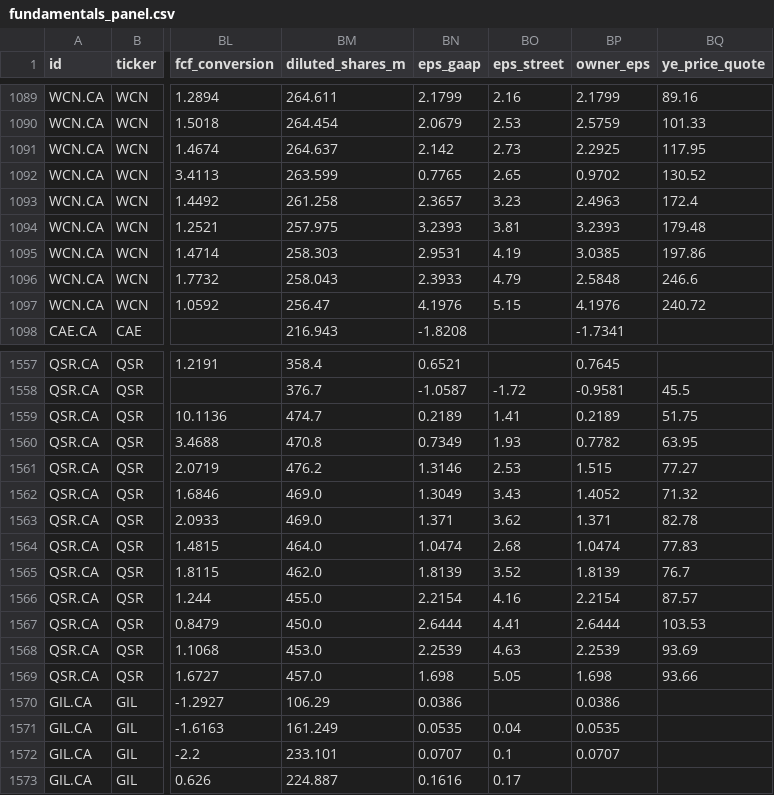
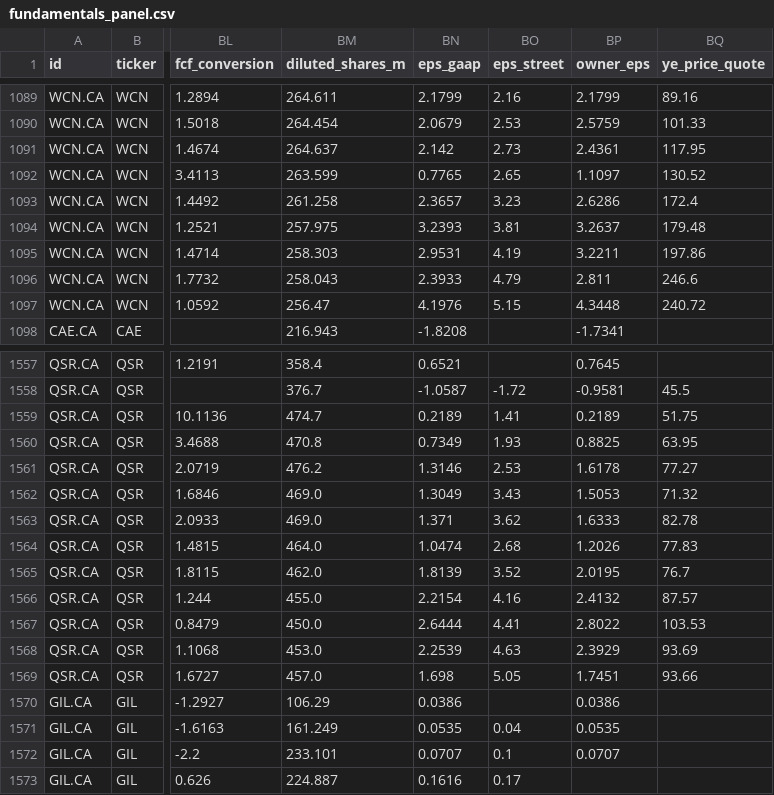
Before and after one commit to JanisSchultz/screener, a CSV file: data/ca/fundamentals_panel.csv, drawn as a sheet; only a part is shown, gaps mark what is left out; the diff names each change by its address in the sheet, - before the commit and + after, or states it on an @@ line.

```diff
--- a/data/ca/fundamentals_panel.csv
+++ b/data/ca/fundamentals_panel.csv
-BP1091 (owner_eps): 2.2925
+BP1091 (owner_eps): 2.4361
-BP1092 (owner_eps): 0.9702
+BP1092 (owner_eps): 1.1097
-BP1093 (owner_eps): 2.4963
+BP1093 (owner_eps): 2.6286
-BP1094 (owner_eps): 3.2393
+BP1094 (owner_eps): 3.2637
-BP1095 (owner_eps): 3.0385
+BP1095 (owner_eps): 3.2211
-BP1096 (owner_eps): 2.5848
+BP1096 (owner_eps): 2.811
-BP1097 (owner_eps): 4.1976
+BP1097 (owner_eps): 4.3448
-BP1560 (owner_eps): 0.7782
+BP1560 (owner_eps): 0.8825
-BP1561 (owner_eps): 1.515
+BP1561 (owner_eps): 1.6178
-BP1562 (owner_eps): 1.4052
+BP1562 (owner_eps): 1.5053
-BP1563 (owner_eps): 1.371
+BP1563 (owner_eps): 1.6333
-BP1564 (owner_eps): 1.0474
+BP1564 (owner_eps): 1.2026
-BP1565 (owner_eps): 1.8139
+BP1565 (owner_eps): 2.0195
-BP1566 (owner_eps): 2.2154
+BP1566 (owner_eps): 2.4132
-BP1567 (owner_eps): 2.6444
+BP1567 (owner_eps): 2.8022
-BP1568 (owner_eps): 2.2539
+BP1568 (owner_eps): 2.3929
-BP1569 (owner_eps): 1.698
+BP1569 (owner_eps): 1.7451
```
Also changed, not shown: data/ca/financials.csv, data/eu/financials.csv, 21 other files.
